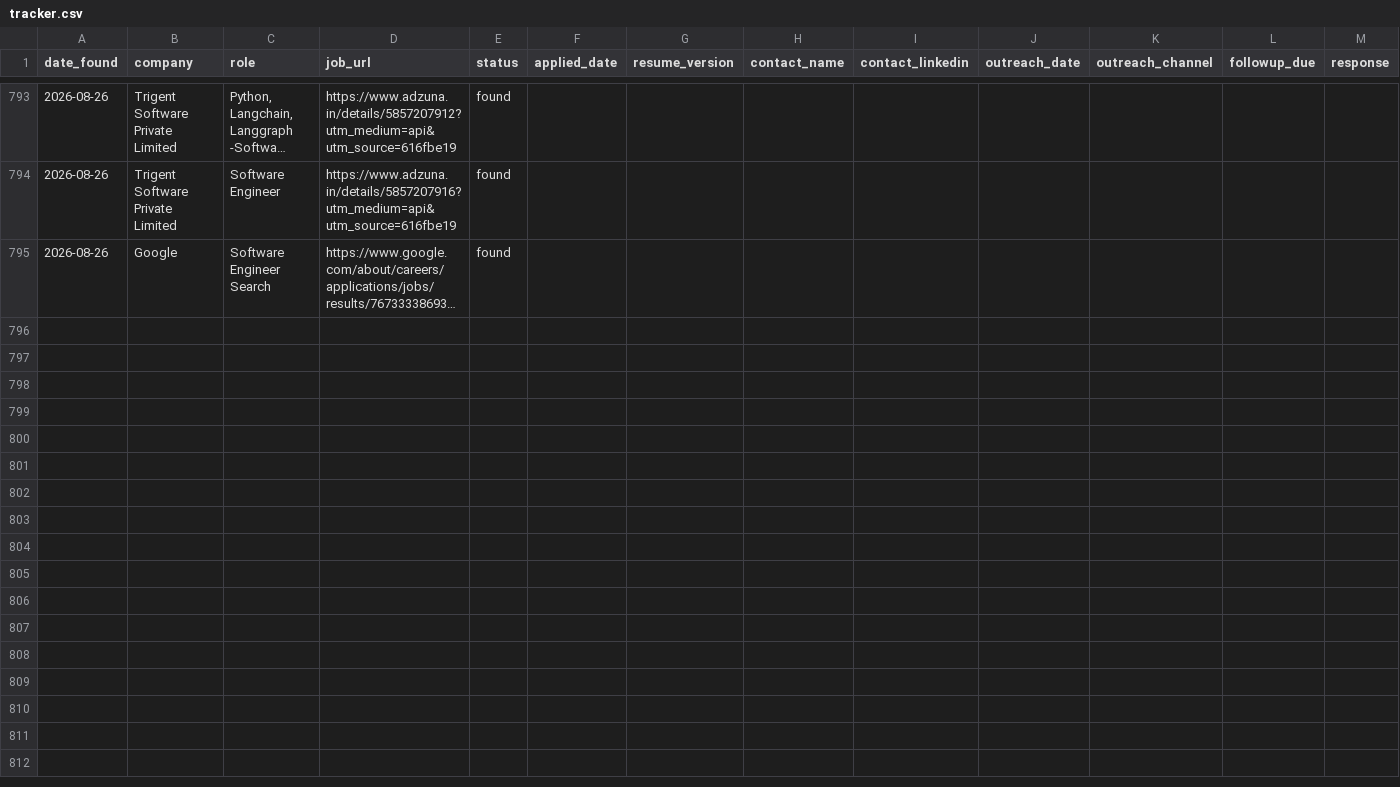
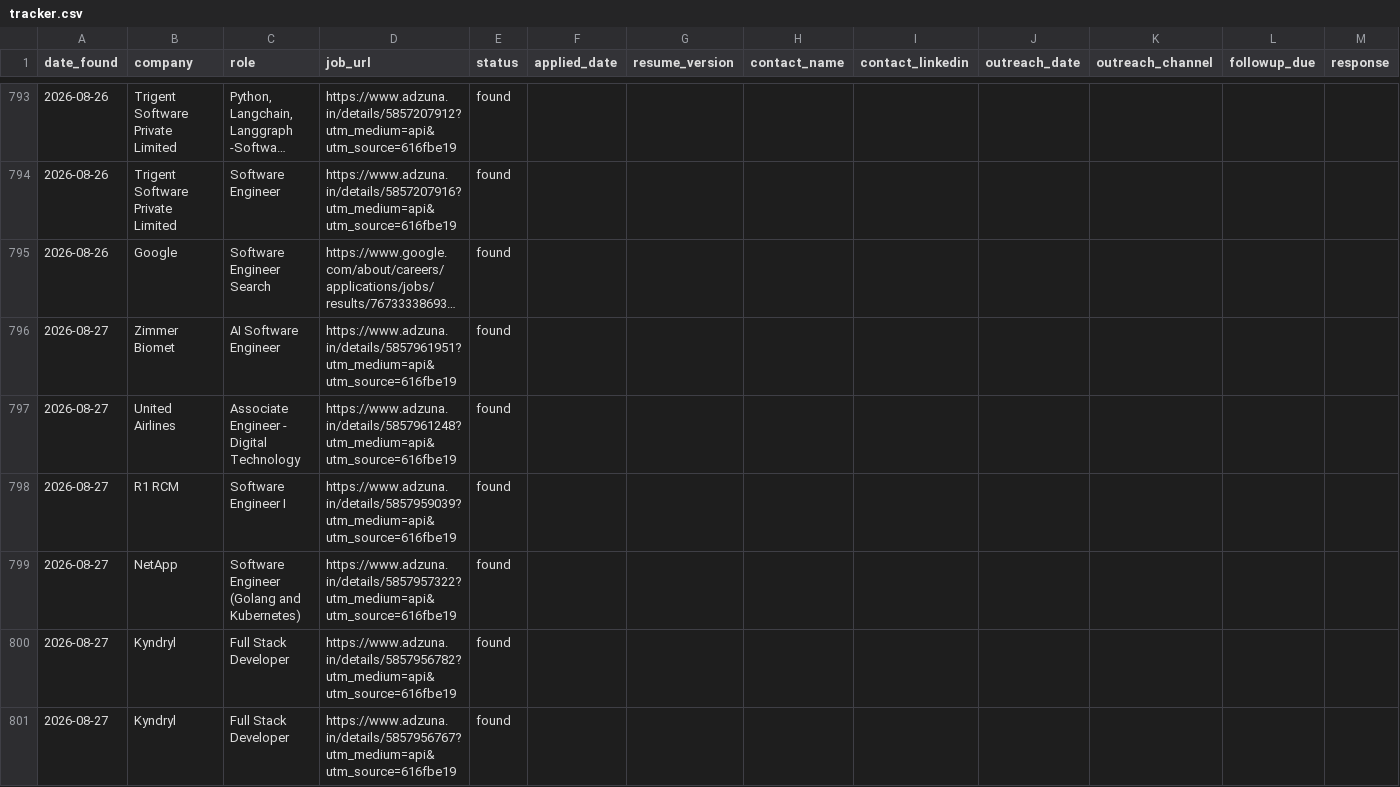
Before and after one commit to gopalverma416/jobhunt-autopilot, a CSV file: tracker.csv, drawn as a sheet; only a part is shown, gaps mark what is left out; long unchanged cells end in …; rows hold the shown columns only; the diff names each change by its address in the sheet, - before the commit and + after, or states it on an @@ line.

```diff
--- a/tracker.csv
+++ b/tracker.csv
+row 796: 2026-08-27 | Zimmer Biomet | AI Software Engineer | https://www.adzuna.in/details/5857961951?utm_medium=api&utm_source=616fbe19 | found
+row 797: 2026-08-27 | United Airlines | Associate Engineer - Digital Technology | https://www.adzuna.in/details/5857961248?utm_medium=api&utm_source=616fbe19 | found
+row 798: 2026-08-27 | R1 RCM | Software Engineer I | https://www.adzuna.in/details/5857959039?utm_medium=api&utm_source=616fbe19 | found
+row 799: 2026-08-27 | NetApp | Software Engineer (Golang and Kubernetes) | https://www.adzuna.in/details/5857957322?utm_medium=api&utm_source=616fbe19 | found
+row 800: 2026-08-27 | Kyndryl | Full Stack Developer | https://www.adzuna.in/details/5857956782?utm_medium=api&utm_source=616fbe19 | found
+row 801: 2026-08-27 | Kyndryl | Full Stack Developer | https://www.adzuna.in/details/5857956767?utm_medium=api&utm_source=616fbe19 | found
```
Also changed, not shown: rejected_log.csv, 2 other files.
